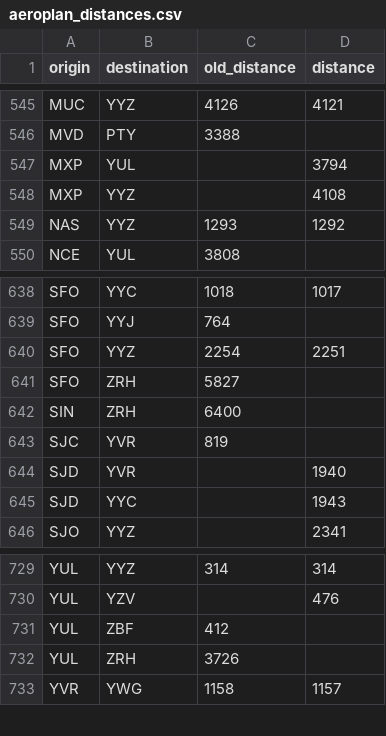
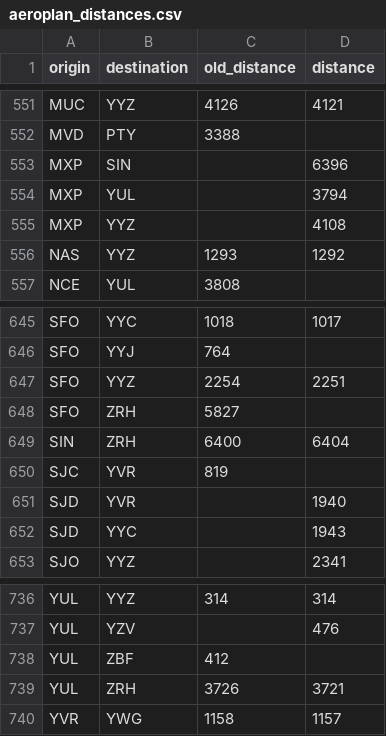
Before and after one commit to cowtool-llc/ac-sqd, a CSV file: src/main/resources/aeroplan_distances.csv, drawn as a sheet; only a part is shown, gaps mark what is left out; the diff covers the shown part only.

Commit message:
Add/update multiple distances

```diff
--- a/src/main/resources/aeroplan_distances.csv
+++ b/src/main/resources/aeroplan_distances.csv
@@ -546,2 +552,3 @@ MUC,YYZ,4126,4121
 MVD,PTY,3388,
+MXP,SIN,,6396
 MXP,YUL,,3794
@@ -641,3 +648,3 @@ SFO,YYZ,2254,2251
 SFO,ZRH,5827,
-SIN,ZRH,6400,
+SIN,ZRH,6400,6404
 SJC,YVR,819,
@@ -731,3 +738,3 @@ YUL,YZV,,476
 YUL,ZBF,412,
-YUL,ZRH,3726,
+YUL,ZRH,3726,3721
 YVR,YWG,1158,1157
```
Also changed, not shown: 6 added rows elsewhere in this file.
